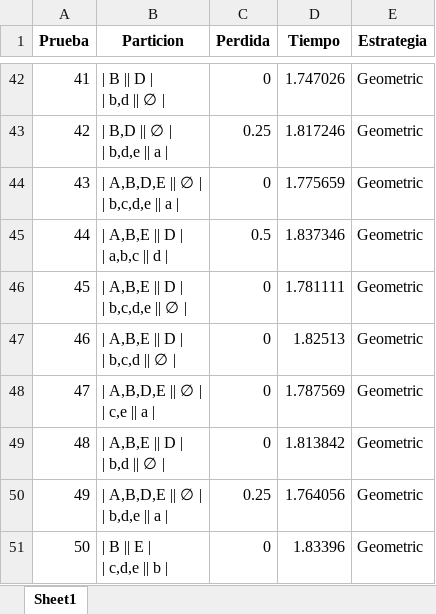
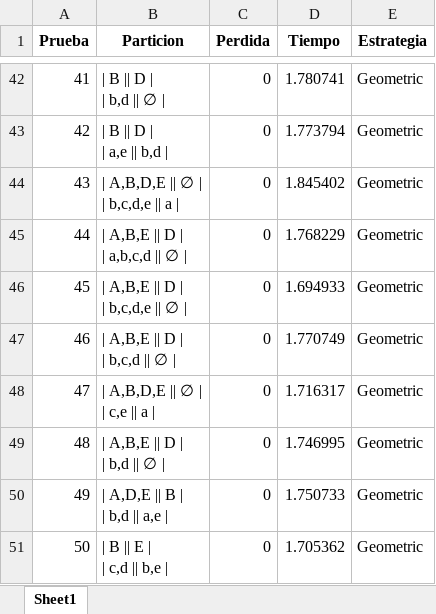
Before and after one commit to MiguelCardona11/Proyecto-final-ADA, an Excel workbook: 5A_Geometric.xlsx, sheet Sheet1, drawn as a sheet; only a part is shown, gaps mark what is left out; values as stored, in another font and other column widths than the file's, no borders; ↵ is a line break in a cell; the diff covers the shown part only; the diff names each change by its address in the sheet, - before the commit and + after, or states it on an @@ line.

Commit message:
perdida optima

```diff
--- a/5A_Geometric.xlsx (sheet Sheet1)
+++ b/5A_Geometric.xlsx (sheet Sheet1)
-D42 (Tiempo): 1.747026
+D42 (Tiempo): 1.780741
-B43 (Particion): | B,D || ∅ | ↵ | b,d,e || a |
+B43 (Particion): | B || D | ↵ | a,e || b,d |
-C43 (Perdida): 0.25
+C43 (Perdida): 0
-D43 (Tiempo): 1.817246
+D43 (Tiempo): 1.773794
-D44 (Tiempo): 1.775659
+D44 (Tiempo): 1.845402
-B45 (Particion): | A,B,E || D | ↵ | a,b,c || d |
+B45 (Particion): | A,B,E || D | ↵ | a,b,c,d || ∅ |
-C45 (Perdida): 0.5
+C45 (Perdida): 0
-D45 (Tiempo): 1.837346
+D45 (Tiempo): 1.768229
-D46 (Tiempo): 1.781111
+D46 (Tiempo): 1.694933
-D47 (Tiempo): 1.82513
+D47 (Tiempo): 1.770749
-D48 (Tiempo): 1.787569
+D48 (Tiempo): 1.716317
-D49 (Tiempo): 1.813842
+D49 (Tiempo): 1.746995
-B50 (Particion): | A,B,D,E || ∅ | ↵ | b,d,e || a |
+B50 (Particion): | A,D,E || B | ↵ | b,d || a,e |
-C50 (Perdida): 0.25
+C50 (Perdida): 0
-D50 (Tiempo): 1.764056
+D50 (Tiempo): 1.750733
-B51 (Particion): | B || E | ↵ | c,d,e || b |
+B51 (Particion): | B || E | ↵ | c,d || b,e |
-D51 (Tiempo): 1.83396
+D51 (Tiempo): 1.705362
```
Also changed, not shown: 64 edited cells elsewhere in this sheet, 4 other files.
